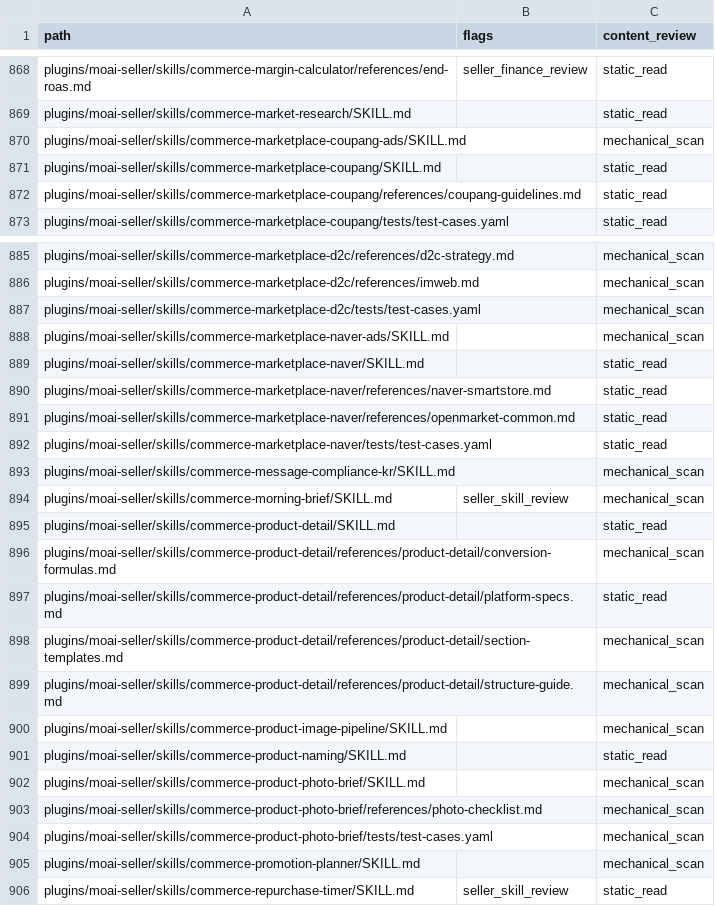
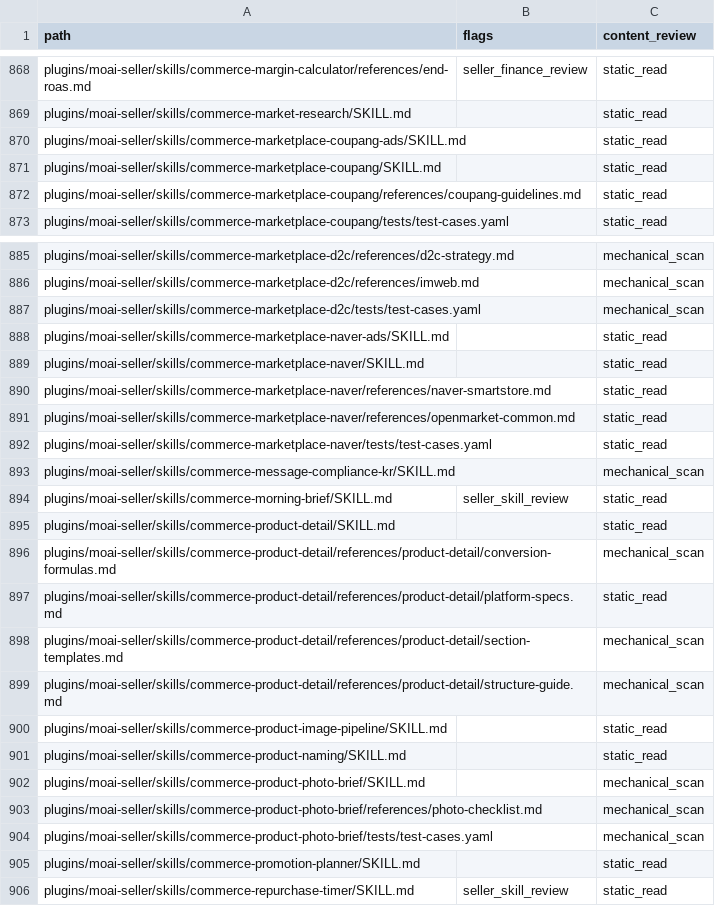
Before and after one commit to modu-ai/moai-cowork, a TSV file: reports/desktop-portability-file-ledger-20260924.tsv, drawn as a sheet; only a part is shown, gaps mark what is left out.

```diff
--- a/reports/desktop-portability-file-ledger-20260924.tsv
+++ b/reports/desktop-portability-file-ledger-20260924.tsv
@@ -869,3 +869,3 @@ plugins/moai-seller/skills/commerce-margin-calculator/references/end-roas.md	sel
 plugins/moai-seller/skills/commerce-market-research/SKILL.md		static_read
-plugins/moai-seller/skills/commerce-marketplace-coupang-ads/SKILL.md		mechanical_scan
+plugins/moai-seller/skills/commerce-marketplace-coupang-ads/SKILL.md		static_read
 plugins/moai-seller/skills/commerce-marketplace-coupang/SKILL.md		static_read
@@ -887,3 +887,3 @@ plugins/moai-seller/skills/commerce-marketplace-d2c/references/imweb.md		mechani
 plugins/moai-seller/skills/commerce-marketplace-d2c/tests/test-cases.yaml		mechanical_scan
-plugins/moai-seller/skills/commerce-marketplace-naver-ads/SKILL.md		mechanical_scan
+plugins/moai-seller/skills/commerce-marketplace-naver-ads/SKILL.md		static_read
 plugins/moai-seller/skills/commerce-marketplace-naver/SKILL.md		static_read
@@ -893,3 +893,3 @@ plugins/moai-seller/skills/commerce-marketplace-naver/tests/test-cases.yaml		sta
 plugins/moai-seller/skills/commerce-message-compliance-kr/SKILL.md		mechanical_scan
-plugins/moai-seller/skills/commerce-morning-brief/SKILL.md	seller_skill_review	mechanical_scan
+plugins/moai-seller/skills/commerce-morning-brief/SKILL.md	seller_skill_review	static_read
 plugins/moai-seller/skills/commerce-product-detail/SKILL.md		static_read
@@ -899,3 +899,3 @@ plugins/moai-seller/skills/commerce-product-detail/references/product-detail/sec
 plugins/moai-seller/skills/commerce-product-detail/references/product-detail/structure-guide.md		mechanical_scan
-plugins/moai-seller/skills/commerce-product-image-pipeline/SKILL.md		mechanical_scan
+plugins/moai-seller/skills/commerce-product-image-pipeline/SKILL.md		static_read
 plugins/moai-seller/skills/commerce-product-naming/SKILL.md		static_read
@@ -904,3 +904,3 @@ plugins/moai-seller/skills/commerce-product-photo-brief/references/photo-checkli
 plugins/moai-seller/skills/commerce-product-photo-brief/tests/test-cases.yaml		mechanical_scan
-plugins/moai-seller/skills/commerce-promotion-planner/SKILL.md		mechanical_scan
+plugins/moai-seller/skills/commerce-promotion-planner/SKILL.md		static_read
 plugins/moai-seller/skills/commerce-repurchase-timer/SKILL.md	seller_skill_review	static_read
```
Also changed, not shown: 6 other files.
